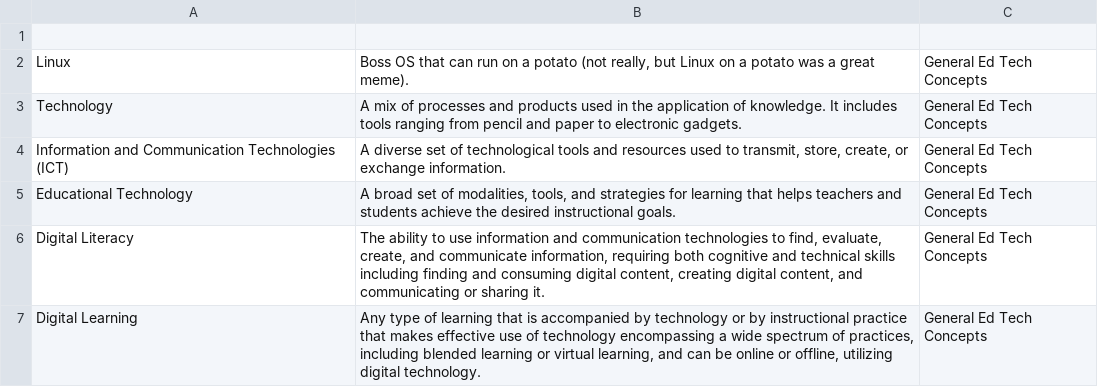
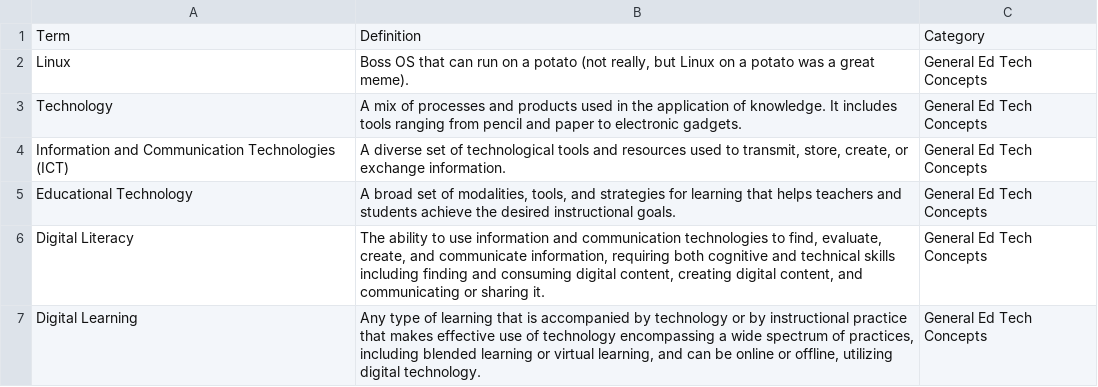
Before and after one commit to joaoatienzauap/ece1522cTechnology, a CSV file: glossary.csv, drawn as a sheet; only a part is shown; the diff names each change by its address in the sheet, - before the commit and + after, or states it on an @@ line.

Commit message:
Update glossary.csv

```diff
--- a/glossary.csv
+++ b/glossary.csv
-row 1: (empty)
+row 1: Term | Definition | Category
```
